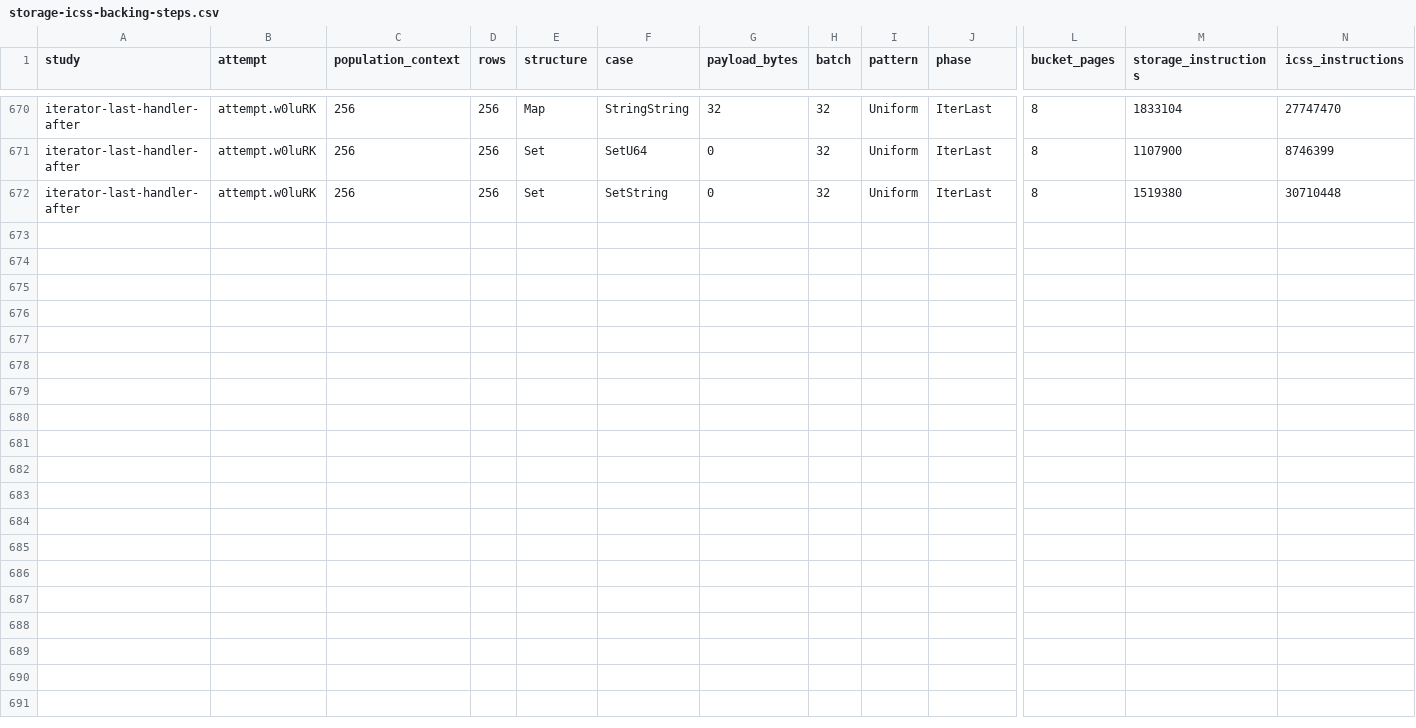
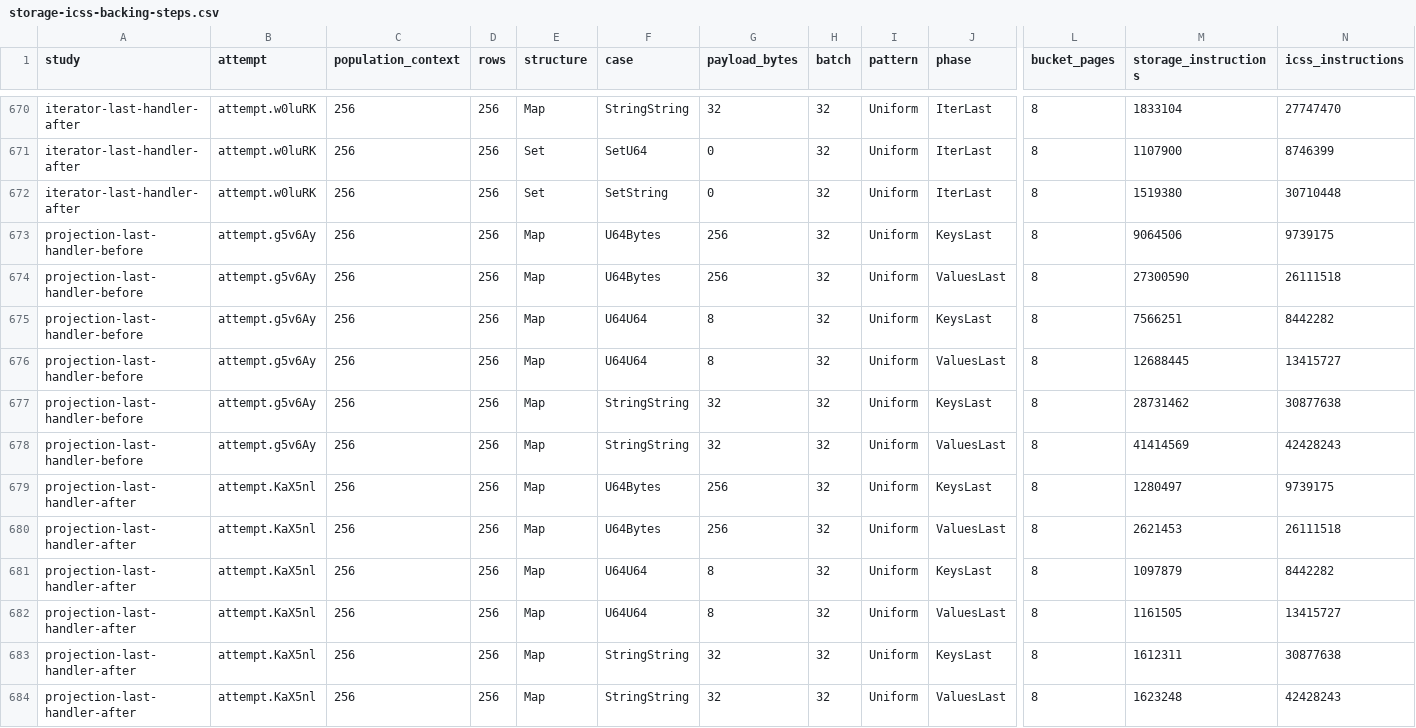
Before and after one commit to dragginzgame/ic-persistence, a CSV file: docs/measurements/storage-icss-backing-steps.csv, drawn as a sheet; only a part is shown, gaps mark what is left out; rows hold the shown columns only; the diff names each change by its address in the sheet, - before the commit and + after, or states it on an @@ line.

```diff
--- a/docs/measurements/storage-icss-backing-steps.csv
+++ b/docs/measurements/storage-icss-backing-steps.csv
+row 673: projection-last-handler-before | attempt.g5v6Ay | 256 | 256 | Map | U64Bytes | 256 | 32 | Uniform | KeysLast | 8 | 9064506 | 9739175
+row 674: projection-last-handler-before | attempt.g5v6Ay | 256 | 256 | Map | U64Bytes | 256 | 32 | Uniform | ValuesLast | 8 | 27300590 | 26111518
+row 675: projection-last-handler-before | attempt.g5v6Ay | 256 | 256 | Map | U64U64 | 8 | 32 | Uniform | KeysLast | 8 | 7566251 | 8442282
+row 676: projection-last-handler-before | attempt.g5v6Ay | 256 | 256 | Map | U64U64 | 8 | 32 | Uniform | ValuesLast | 8 | 12688445 | 13415727
+row 677: projection-last-handler-before | attempt.g5v6Ay | 256 | 256 | Map | StringString | 32 | 32 | Uniform | KeysLast | 8 | 28731462 | 30877638
+row 678: projection-last-handler-before | attempt.g5v6Ay | 256 | 256 | Map | StringString | 32 | 32 | Uniform | ValuesLast | 8 | 41414569 | 42428243
+row 679: projection-last-handler-after | attempt.KaX5nl | 256 | 256 | Map | U64Bytes | 256 | 32 | Uniform | KeysLast | 8 | 1280497 | 9739175
+row 680: projection-last-handler-after | attempt.KaX5nl | 256 | 256 | Map | U64Bytes | 256 | 32 | Uniform | ValuesLast | 8 | 2621453 | 26111518
+row 681: projection-last-handler-after | attempt.KaX5nl | 256 | 256 | Map | U64U64 | 8 | 32 | Uniform | KeysLast | 8 | 1097879 | 8442282
+row 682: projection-last-handler-after | attempt.KaX5nl | 256 | 256 | Map | U64U64 | 8 | 32 | Uniform | ValuesLast | 8 | 1161505 | 13415727
+row 683: projection-last-handler-after | attempt.KaX5nl | 256 | 256 | Map | StringString | 32 | 32 | Uniform | KeysLast | 8 | 1612311 | 30877638
+row 684: projection-last-handler-after | attempt.KaX5nl | 256 | 256 | Map | StringString | 32 | 32 | Uniform | ValuesLast | 8 | 1623248 | 42428243
```
Also changed, not shown: 16 other files.
